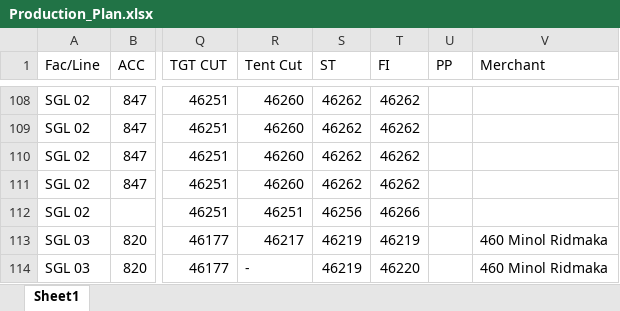
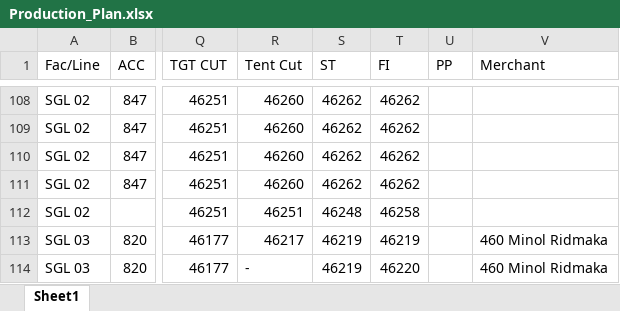
Before and after one commit to Ashen0923/sgl-production-plan, an Excel workbook: Production_Plan.xlsx, sheet Sheet1, drawn as a sheet; only a part is shown, gaps mark what is left out; values as stored, in another font and other column widths than the file's, no borders; the diff covers the shown part only; the diff names each change by its address in the sheet, - before the commit and + after, or states it on an @@ line.

```diff
--- a/Production_Plan.xlsx (sheet Sheet1)
+++ b/Production_Plan.xlsx (sheet Sheet1)
-S112 (ST): 46256
+S112 (ST): 46248
-T112 (FI): 46266
+T112 (FI): 46258
```
Also changed, not shown: 33 edited cells elsewhere in this sheet.
